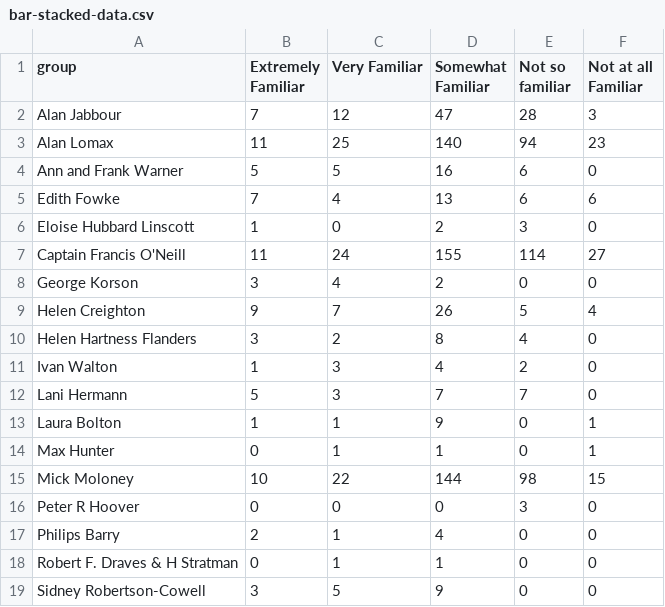
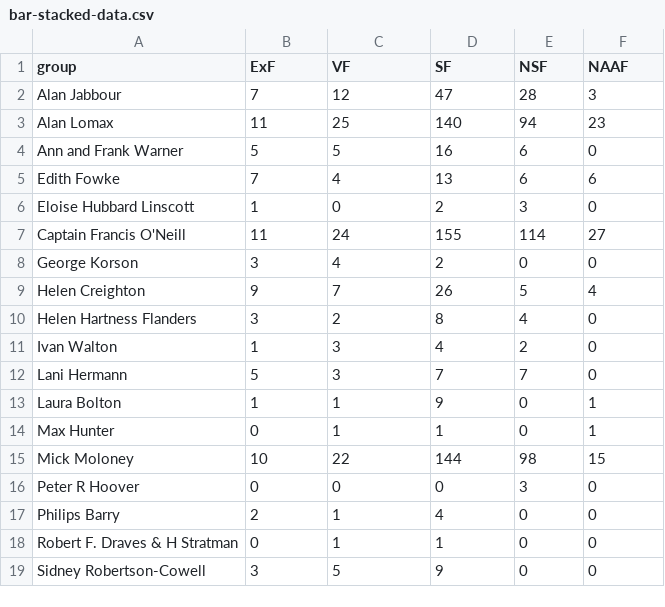
Before and after one commit to rootseire/survey, a CSV file: bar-stacked-data.csv, drawn as a sheet.

Commit message:
Update bar-stacked-data.csv

```diff
--- a/bar-stacked-data.csv
+++ b/bar-stacked-data.csv
@@ -1,2 +1,2 @@
-group,Extremely Familiar,Very Familiar,Somewhat Familiar,Not so familiar,Not at all Familiar
+group,ExF,VF,SF,NSF,NAAF
 Alan Jabbour,7,12,47,28,3
```
